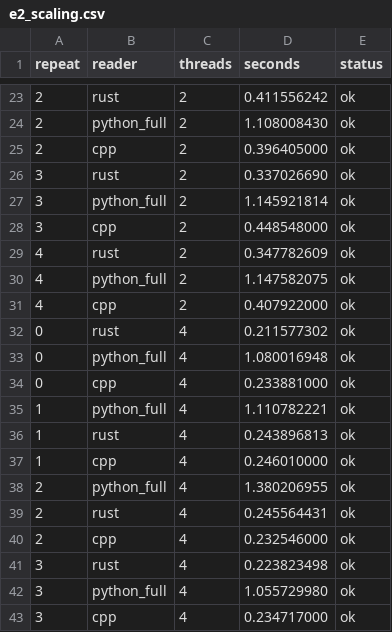
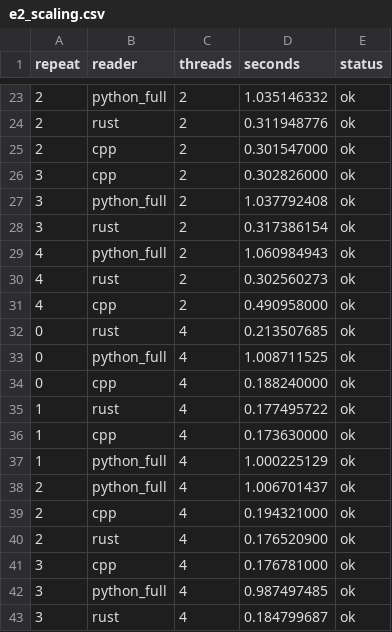
Before and after one commit to lode-org/readcon-core, a CSV file: paper/cpc/evidence/results/e2_scaling.csv, drawn as a sheet; only a part is shown, gaps mark what is left out; the diff covers the shown part only.

```diff
--- a/paper/cpc/evidence/results/e2_scaling.csv
+++ b/paper/cpc/evidence/results/e2_scaling.csv
@@ -23,21 +23,21 @@ repeat,reader,threads,seconds,status
-2,rust,2,0.411556242,ok
-2,python_full,2,1.108008430,ok
-2,cpp,2,0.396405000,ok
-3,rust,2,0.337026690,ok
-3,python_full,2,1.145921814,ok
-3,cpp,2,0.448548000,ok
-4,rust,2,0.347782609,ok
-4,python_full,2,1.147582075,ok
-4,cpp,2,0.407922000,ok
-0,rust,4,0.211577302,ok
-0,python_full,4,1.080016948,ok
-0,cpp,4,0.233881000,ok
-1,python_full,4,1.110782221,ok
-1,rust,4,0.243896813,ok
-1,cpp,4,0.246010000,ok
-2,python_full,4,1.380206955,ok
-2,rust,4,0.245564431,ok
-2,cpp,4,0.232546000,ok
-3,rust,4,0.223823498,ok
-3,python_full,4,1.055729980,ok
-3,cpp,4,0.234717000,ok
+2,python_full,2,1.035146332,ok
+2,rust,2,0.311948776,ok
+2,cpp,2,0.301547000,ok
+3,cpp,2,0.302826000,ok
+3,python_full,2,1.037792408,ok
+3,rust,2,0.317386154,ok
+4,python_full,2,1.060984943,ok
+4,rust,2,0.302560273,ok
+4,cpp,2,0.490958000,ok
+0,rust,4,0.213507685,ok
+0,python_full,4,1.008711525,ok
+0,cpp,4,0.188240000,ok
+1,rust,4,0.177495722,ok
+1,cpp,4,0.173630000,ok
+1,python_full,4,1.000225129,ok
+2,python_full,4,1.006701437,ok
+2,cpp,4,0.194321000,ok
+2,rust,4,0.176520900,ok
+3,cpp,4,0.176781000,ok
+3,python_full,4,0.987497485,ok
+3,rust,4,0.184799687,ok
```
Also changed, not shown: 2 added rows, 2 removed rows and 55 edited cells elsewhere in this file, paper/cpc/evidence/results/e2_repeats.csv, 18 other files.
